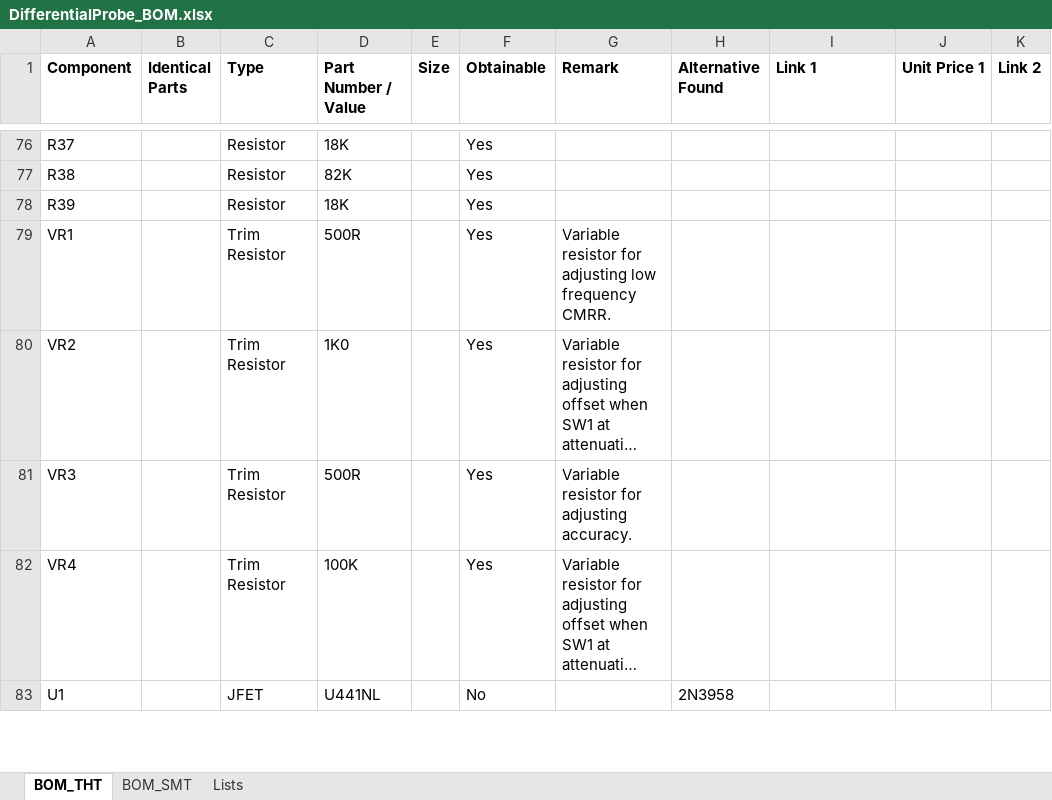
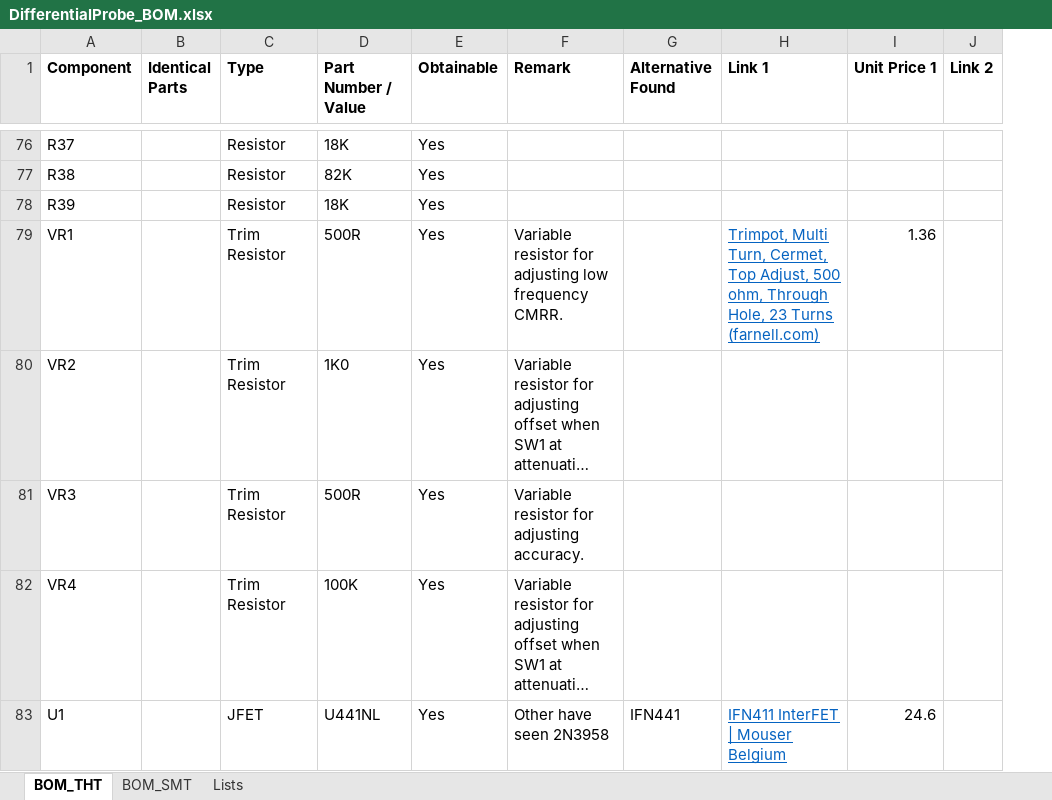
Before and after one commit to bvksound/differentialprobe, an Excel workbook: BOM/DifferentialProbe_BOM.xlsx, sheet BOM_THT, drawn as a sheet; only a part is shown, gaps mark what is left out; long unchanged cells end in …; values as stored, in another font and other column widths than the file's, no borders; conditional formats not drawn; removed rows and columns are numbered as before the commit, all else as after; the diff covers the shown part only; the diff names each change by its address in the sheet, - before the commit and + after, or states it on an @@ line.

```diff
--- a/BOM/DifferentialProbe_BOM.xlsx (sheet BOM_THT)
+++ b/BOM/DifferentialProbe_BOM.xlsx (sheet BOM_THT)
-column E (Size), empty
-H79 (Link 1): (empty)
+H79 (Link 1): Trimpot, Multi Turn, Cermet, Top Adjust, 500 ohm, Through Hole, 23 Turns (farnell.com)
-I79 (Unit Price 1): (empty)
+I79 (Unit Price 1): 1.36
-E83 (Obtainable): No
+E83 (Obtainable): Yes
-F83 (Remark): (empty)
+F83 (Remark): Other have seen 2N3958
-G83 (Alternative Found): 2N3958
+G83 (Alternative Found): IFN441
-H83 (Link 1): (empty)
+H83 (Link 1): IFN411 InterFET | Mouser Belgium
-I83 (Unit Price 1): (empty)
+I83 (Unit Price 1): 24.6
```
Also changed, not shown: 4 added rows and 104 edited cells elsewhere in this sheet, 23 other files.
